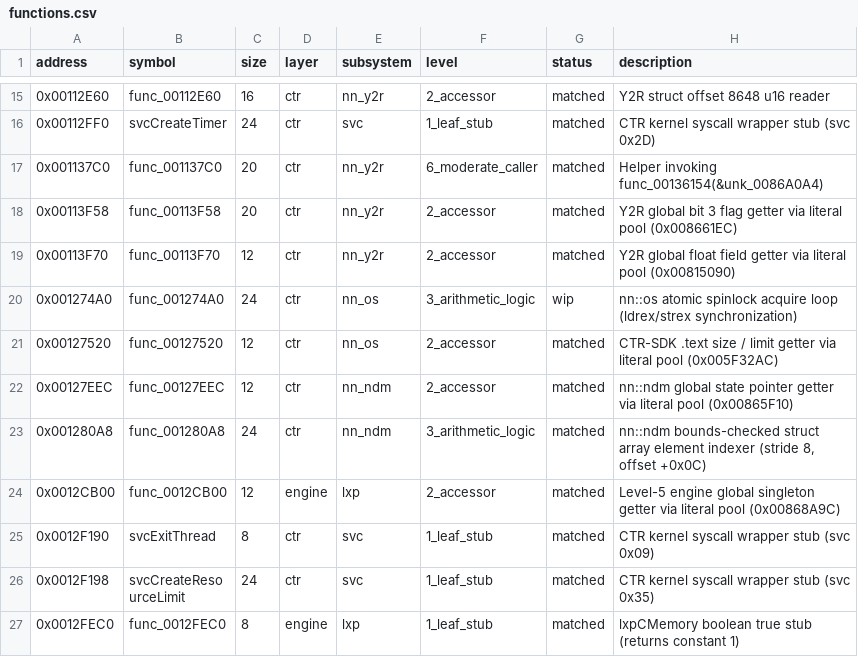
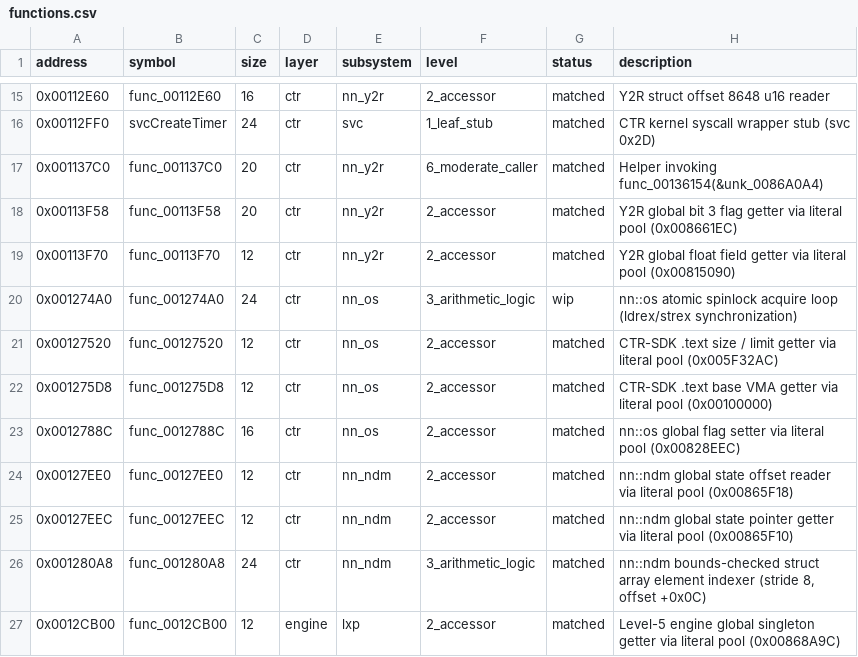
Before and after one commit to ChaconMoon/yokai-watch-2-decompiled, a CSV file: config/functions.csv, drawn as a sheet; only a part is shown, gaps mark what is left out; the shorter side is filled out with more unchanged rows; the diff names each change by its address in the sheet, - before the commit and + after, or states it on an @@ line.

Commit message:
feat(ctr): reconstruct and match nn::os and nn::ndm getters/setters

```diff
--- a/config/functions.csv
+++ b/config/functions.csv
+row 22: 0x001275D8 | func_001275D8 | 12 | ctr | nn_os | 2_accessor | matched | CTR-SDK .text base VMA getter via literal pool (0x00100000)
+row 23: 0x0012788C | func_0012788C | 16 | ctr | nn_os | 2_accessor | matched | nn::os global flag setter via literal pool (0x00828EEC)
+row 24: 0x00127EE0 | func_00127EE0 | 12 | ctr | nn_ndm | 2_accessor | matched | nn::ndm global state offset reader via literal pool (0x00865F18)
```
Also changed, not shown: 12 other files.
